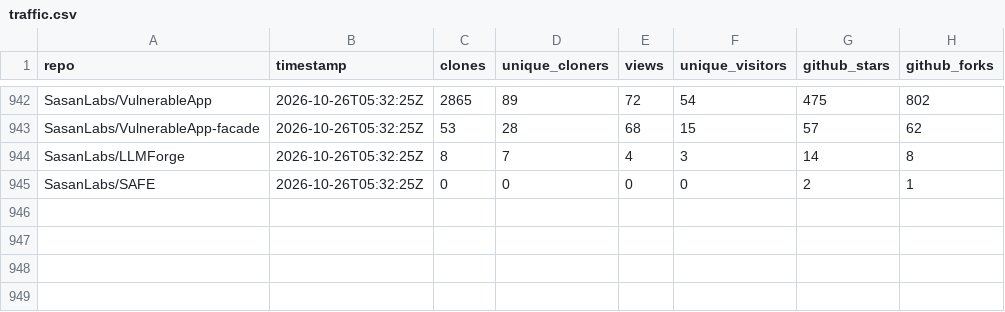
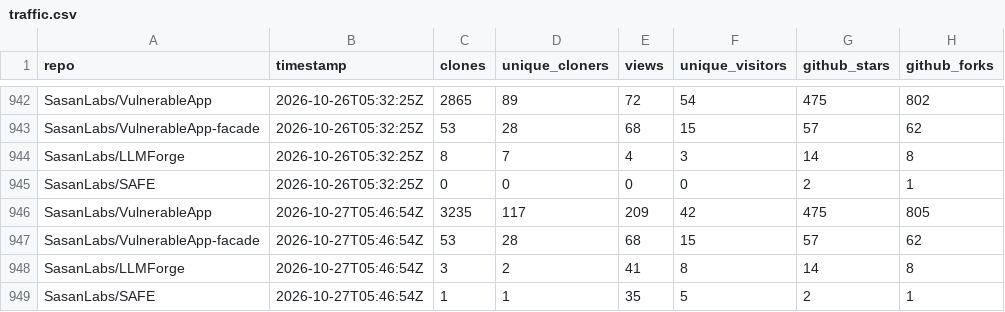
Before and after one commit to SasanLabs/VulnerableApp, a CSV file: metrics/traffic.csv, drawn as a sheet; only a part is shown, gaps mark what is left out.

Commit message:
Update multi-repo traffic metrics (2026-10-27T05:47:01Z)

```diff
--- a/metrics/traffic.csv
+++ b/metrics/traffic.csv
@@ -945 +945,5 @@ SasanLabs/LLMForge,2026-10-26T05:32:25Z,8,7,4,3,14,8
 SasanLabs/SAFE,2026-10-26T05:32:25Z,0,0,0,0,2,1
+SasanLabs/VulnerableApp,2026-10-27T05:46:54Z,3235,117,209,42,475,805
+SasanLabs/VulnerableApp-facade,2026-10-27T05:46:54Z,53,28,68,15,57,62
+SasanLabs/LLMForge,2026-10-27T05:46:54Z,3,2,41,8,14,8
+SasanLabs/SAFE,2026-10-27T05:46:54Z,1,1,35,5,2,1
```
Also changed, not shown: metrics/docker.csv, metrics/referrers.csv.
